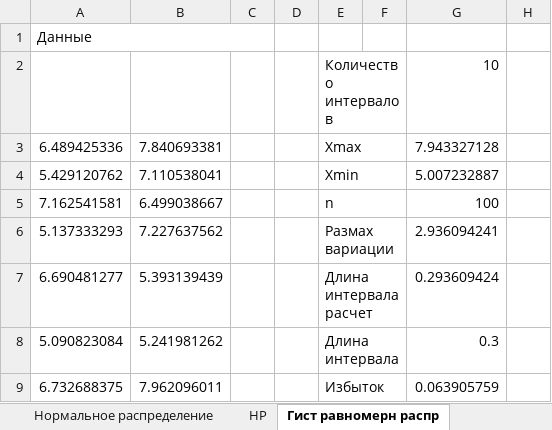
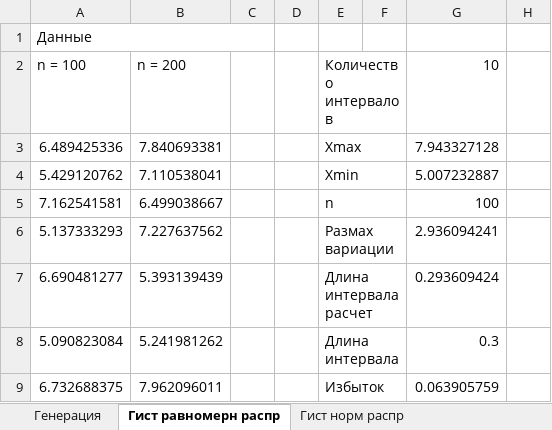
Before and after one commit to gtcoda/SM_2_1, an Excel workbook: Lb4/Lb4.xlsx, sheet Гист равномерн распр, drawn as a sheet; only a part is shown; values as stored, in another font and other column widths than the file's, no borders; charts and pictures not drawn; the diff names each change by its address in the sheet, - before the commit and + after, or states it on an @@ line.

```diff
--- a/Lb4/Lb4.xlsx (sheet Гист равномерн распр)
+++ b/Lb4/Lb4.xlsx (sheet Гист равномерн распр)
-sheet tab: НР
+sheet tab: Генерация
-sheet tab: Нормальное распределение
-A2: (empty)
+A2: n = 100
-B2: (empty)
+B2: n = 200
```
Also changed, not shown: sheet Генерация, sheet Гист норм распр, other sheet tabs, formulas that keep their value, charts or pictures, Lb3/lb3.xlsx, 1 other file.
